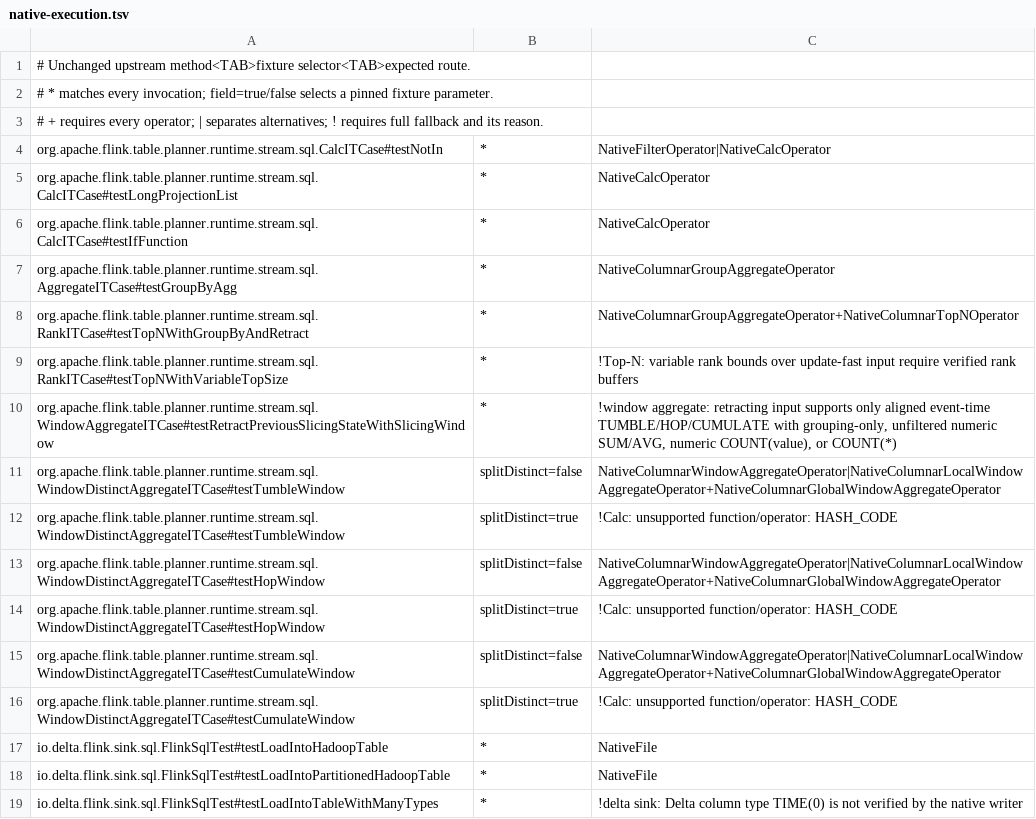
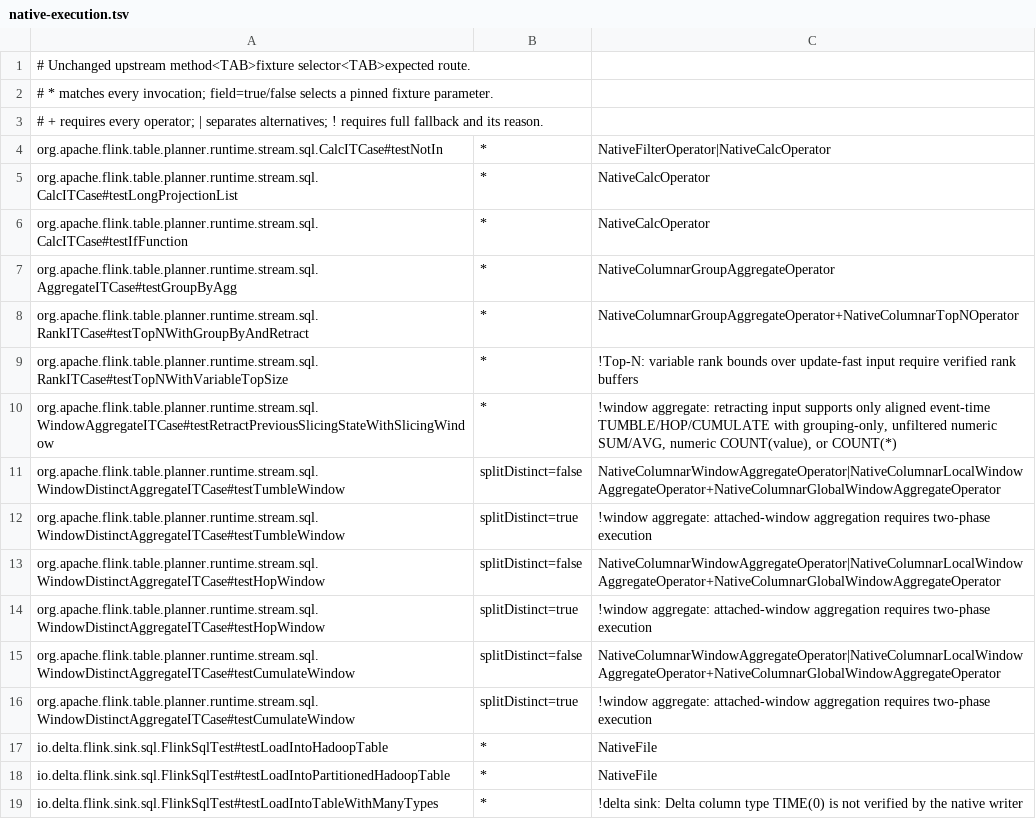
Before and after one commit to Flanderzz/StreamFusion, a TSV file: dev/flink-suite/agent/src/main/resources/native-execution.tsv, drawn as a sheet.

Commit message:
Support Flink-compatible scalar hashes in native pipelines
Preserve the released Flink hash contract for explicitly verified scalar
inputs instead of substituting a partition hash. Keep UTF-16 string semantics,
signed overflow, decimal scale and timestamp sub-millisecond precision, with
NULL propagation and built-in identity checks.

Remove HASH_CODE as the expected split-distinct fallback reason while keeping
unsupported attached-window and global partial layouts tracked in #166.
Verify 45 SQL tests, 442 Rust core tests, 11 agent tests and 15 summary tests.

Document release/mimalloc results with 2m rows and both transposes: STRING
0.575x, BIGINT 0.650x, DECIMAL 0.672x Flink/native. This removes an expression
coverage blocker; standalone row-fed workloads do not show a speedup.

Closes #165

```diff
--- a/dev/flink-suite/agent/src/main/resources/native-execution.tsv
+++ b/dev/flink-suite/agent/src/main/resources/native-execution.tsv
@@ -11,7 +11,7 @@ org.apache.flink.table.planner.runtime.stream.sql.WindowAggregateITCase#testRetr
 org.apache.flink.table.planner.runtime.stream.sql.WindowDistinctAggregateITCase#testTumbleWindow	splitDistinct=false	NativeColumnarWindowAggregateOperator|NativeColumnarLocalWindowAggregateOperator+NativeColumnarGlobalWindowAggregateOperator
-org.apache.flink.table.planner.runtime.stream.sql.WindowDistinctAggregateITCase#testTumbleWindow	splitDistinct=true	!Calc: unsupported function/operator: HASH_CODE
+org.apache.flink.table.planner.runtime.stream.sql.WindowDistinctAggregateITCase#testTumbleWindow	splitDistinct=true	!window aggregate: attached-window aggregation requires two-phase execution
 org.apache.flink.table.planner.runtime.stream.sql.WindowDistinctAggregateITCase#testHopWindow	splitDistinct=false	NativeColumnarWindowAggregateOperator|NativeColumnarLocalWindowAggregateOperator+NativeColumnarGlobalWindowAggregateOperator
-org.apache.flink.table.planner.runtime.stream.sql.WindowDistinctAggregateITCase#testHopWindow	splitDistinct=true	!Calc: unsupported function/operator: HASH_CODE
+org.apache.flink.table.planner.runtime.stream.sql.WindowDistinctAggregateITCase#testHopWindow	splitDistinct=true	!window aggregate: attached-window aggregation requires two-phase execution
 org.apache.flink.table.planner.runtime.stream.sql.WindowDistinctAggregateITCase#testCumulateWindow	splitDistinct=false	NativeColumnarWindowAggregateOperator|NativeColumnarLocalWindowAggregateOperator+NativeColumnarGlobalWindowAggregateOperator
-org.apache.flink.table.planner.runtime.stream.sql.WindowDistinctAggregateITCase#testCumulateWindow	splitDistinct=true	!Calc: unsupported function/operator: HASH_CODE
+org.apache.flink.table.planner.runtime.stream.sql.WindowDistinctAggregateITCase#testCumulateWindow	splitDistinct=true	!window aggregate: attached-window aggregation requires two-phase execution
 io.delta.flink.sink.sql.FlinkSqlTest#testLoadIntoHadoopTable	*	NativeFile
```
Also changed, not shown: 10 other files.
